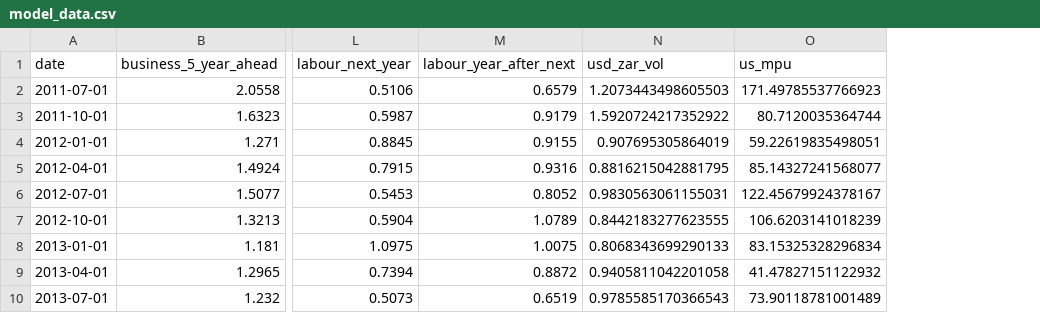
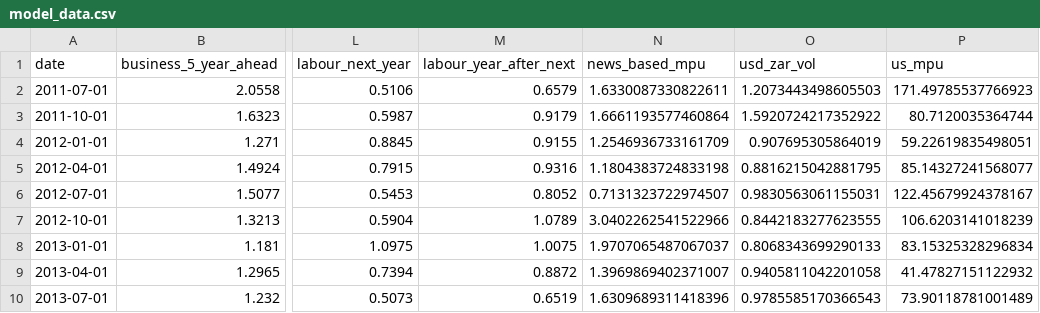
Before and after one commit to xolaniss/mpu_and_expectations, a CSV file: Outputs/model_data.csv, drawn as a sheet; only a part is shown, gaps mark what is left out; the diff names each change by its address in the sheet, - before the commit and + after, or states it on an @@ line.

Commit message:
news based mpu

```diff
--- a/Outputs/model_data.csv
+++ b/Outputs/model_data.csv
+column N (news_based_mpu), rows 2-10: 1.6330087330822611 | 1.6661193577460864 | 1.2546936733161709 | 1.1804383724833198 | 0.7131323722974507 | 3.0402262541522966 | 1.9707065487067037 | 1.3969869402371007 | 1.6309689311418396
```
Also changed, not shown: 4 other files.
